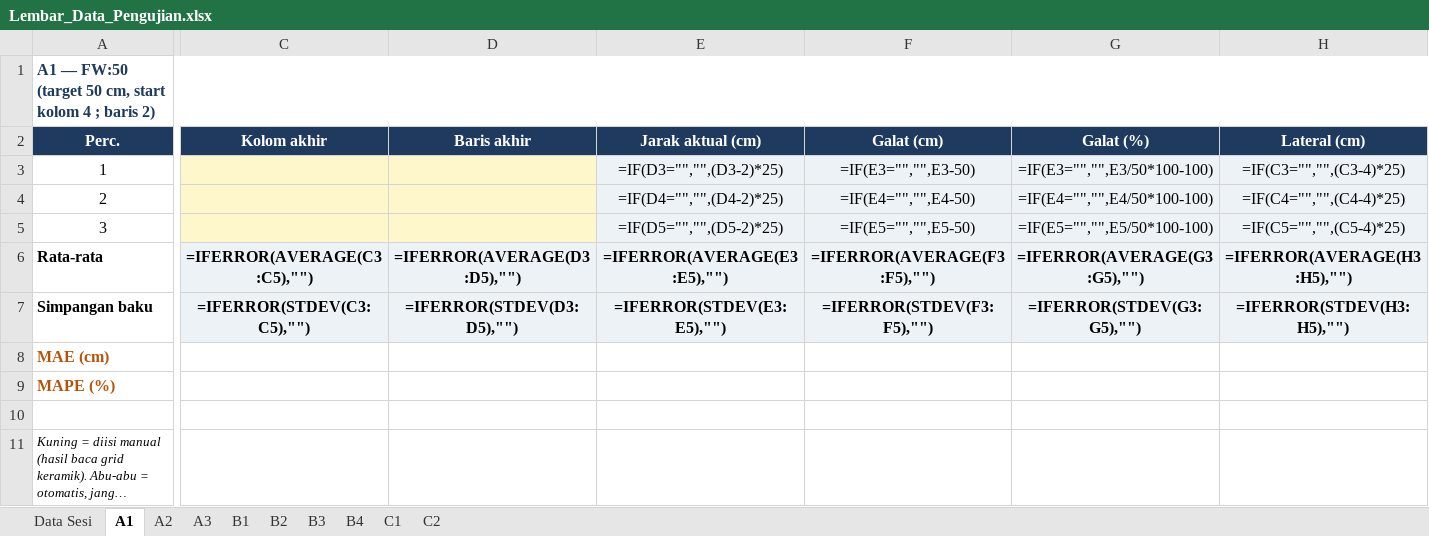
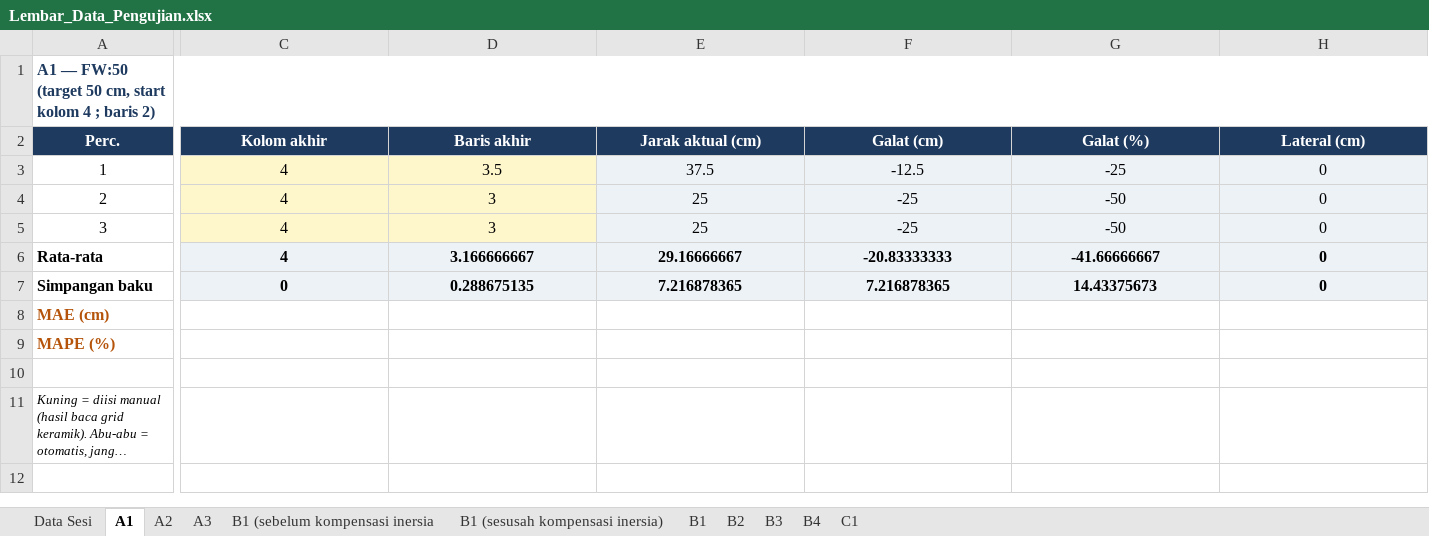
Before and after one commit to Xhorn7/Skripsi-PENGEMBANGAN-ROBOT-AKUATIK-UNTUK-FEEDER-OTOMATIS-DI-TAMBAK, an Excel workbook: Pengujian/Lembar_Data_Pengujian.xlsx, sheet A1, drawn as a sheet; only a part is shown, gaps mark what is left out; long unchanged cells end in …; values as stored, in another font and other column widths than the file's, no borders; formulas without a stored value are shown as written; the diff covers the shown part only; the diff names each change by its address in the sheet, - before the commit and + after, or states it on an @@ line.

Commit message:
hasil uji gerak A-B-C1 + dokumen disesuaikan pelaksanaan
- Lembar_Data_Pengujian.xlsx: data A1-A3, B1-B4 (mozaik + yaw dari log), C1 3x
- ukur_foto_c1.py + foto_c1/: hitung galat posisi & arah C1 dari foto awal-akhir
- buat_hasil.py -> Hasil_Pengujian_Gerak.docx/pdf (menggantikan laporan progres)
- Rancangan: C2 dihapus, metode B (mozaik pelampung) & C1 (foto), hasil
  tahap pendahuluan, bagian 11 perubahan terhadap rancangan awal
- buat_lembar_data.py: buang fungsi migrasi format lama, tidak menimpa file berisi data

```diff
--- a/Pengujian/Lembar_Data_Pengujian.xlsx (sheet A1)
+++ b/Pengujian/Lembar_Data_Pengujian.xlsx (sheet A1)
-sheet tab: C2
+sheet tab: B1 (sebelum kompensasi inersia
+sheet tab: B1 (sesusah kompensasi inersia)
-C3:C5 (Kolom akhir): (empty)
+C3:C5 (Kolom akhir): 4
-D3 (Baris akhir): (empty)
+D3 (Baris akhir): 3.5
-E3 (Jarak aktual (cm)): =IF(D3="","",(D3-2)*25)
+E3 (Jarak aktual (cm)): 37.5
-F3 (Galat (cm)): =IF(E3="","",E3-50)
+F3 (Galat (cm)): -12.5
-G3 (Galat (%)): =IF(E3="","",E3/50*100-100)
+G3 (Galat (%)): -25
-H3 (Lateral (cm)): =IF(C3="","",(C3-4)*25)
+H3 (Lateral (cm)): 0
-D4:D5 (Baris akhir): (empty)
+D4:D5 (Baris akhir): 3
-E4 (Jarak aktual (cm)): =IF(D4="","",(D4-2)*25)
+E4 (Jarak aktual (cm)): 25
-F4 (Galat (cm)): =IF(E4="","",E4-50)
+F4 (Galat (cm)): -25
-G4 (Galat (%)): =IF(E4="","",E4/50*100-100)
+G4 (Galat (%)): -50
-H4 (Lateral (cm)): =IF(C4="","",(C4-4)*25)
+H4 (Lateral (cm)): 0
-E5 (Jarak aktual (cm)): =IF(D5="","",(D5-2)*25)
+E5 (Jarak aktual (cm)): 25
-F5 (Galat (cm)): =IF(E5="","",E5-50)
+F5 (Galat (cm)): -25
-G5 (Galat (%)): =IF(E5="","",E5/50*100-100)
+G5 (Galat (%)): -50
-H5 (Lateral (cm)): =IF(C5="","",(C5-4)*25)
+H5 (Lateral (cm)): 0
-C6 (Kolom akhir): =IFERROR(AVERAGE(C3:C5),"")
+C6 (Kolom akhir): 4
-D6 (Baris akhir): =IFERROR(AVERAGE(D3:D5),"")
+D6 (Baris akhir): 3.166666667
-E6 (Jarak aktual (cm)): =IFERROR(AVERAGE(E3:E5),"")
+E6 (Jarak aktual (cm)): 29.16666667
-F6 (Galat (cm)): =IFERROR(AVERAGE(F3:F5),"")
+F6 (Galat (cm)): -20.83333333
-G6 (Galat (%)): =IFERROR(AVERAGE(G3:G5),"")
+G6 (Galat (%)): -41.66666667
-H6 (Lateral (cm)): =IFERROR(AVERAGE(H3:H5),"")
+H6 (Lateral (cm)): 0
-C7 (Kolom akhir): =IFERROR(STDEV(C3:C5),"")
+C7 (Kolom akhir): 0
-D7 (Baris akhir): =IFERROR(STDEV(D3:D5),"")
+D7 (Baris akhir): 0.288675135
-E7 (Jarak aktual (cm)): =IFERROR(STDEV(E3:E5),"")
+E7 (Jarak aktual (cm)): 7.216878365
-F7 (Galat (cm)): =IFERROR(STDEV(F3:F5),"")
+F7 (Galat (cm)): 7.216878365
-G7 (Galat (%)): =IFERROR(STDEV(G3:G5),"")
+G7 (Galat (%)): 14.43375673
-H7 (Lateral (cm)): =IFERROR(STDEV(H3:H5),"")
+H7 (Lateral (cm)): 0
```
Also changed, not shown: 9 edited cells elsewhere in this sheet, sheet B4, sheet B1, sheet B2, sheet B3, sheet C1, sheet A2, 2 more sheets, 19 other files.
